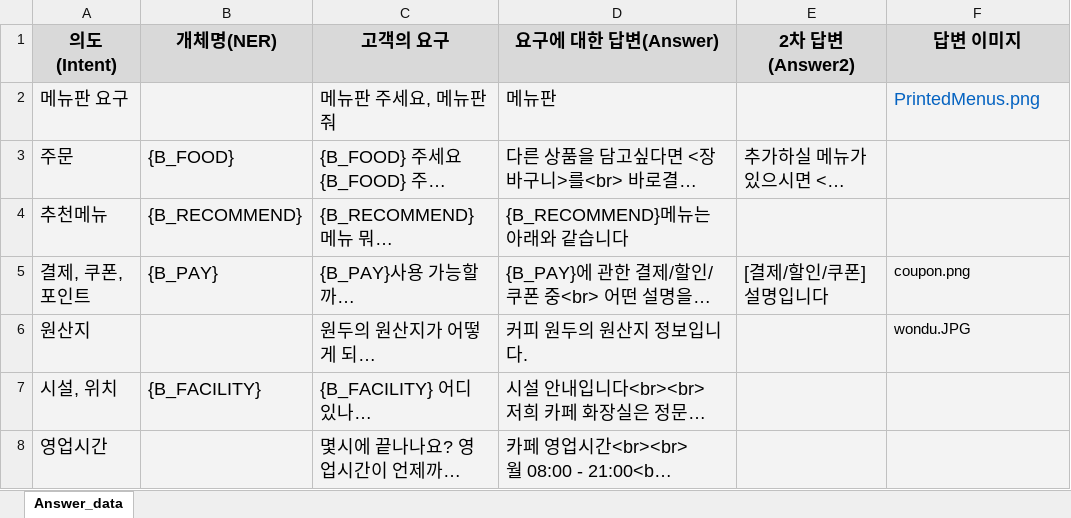
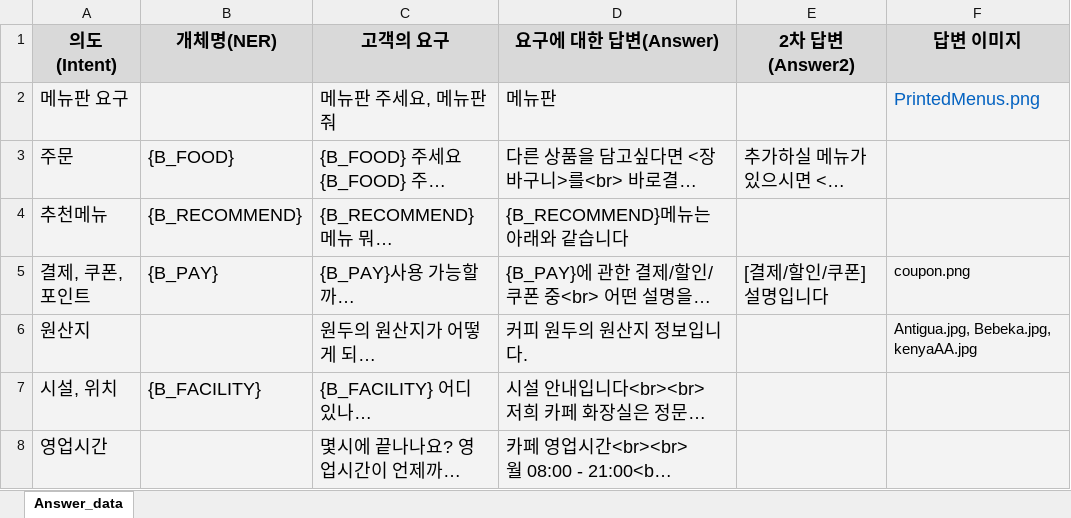
Before and after one commit to RockhoRockho/Chatbot_FG, an Excel workbook: train_tools/qna/Answer_data.xlsx, sheet Answer_data, drawn as a sheet; only a part is shown; long unchanged cells end in …; values as stored, in another font and other column widths than the file's, no borders; the diff names each change by its address in the sheet, - before the commit and + after, or states it on an @@ line.

```diff
--- a/train_tools/qna/Answer_data.xlsx (sheet Answer_data)
+++ b/train_tools/qna/Answer_data.xlsx (sheet Answer_data)
-F6 (답변 이미지): wondu.JPG
+F6 (답변 이미지): Antigua.jpg, Bebeka.jpg, kenyaAA.jpg
```
Also changed, not shown: 7 other files.
